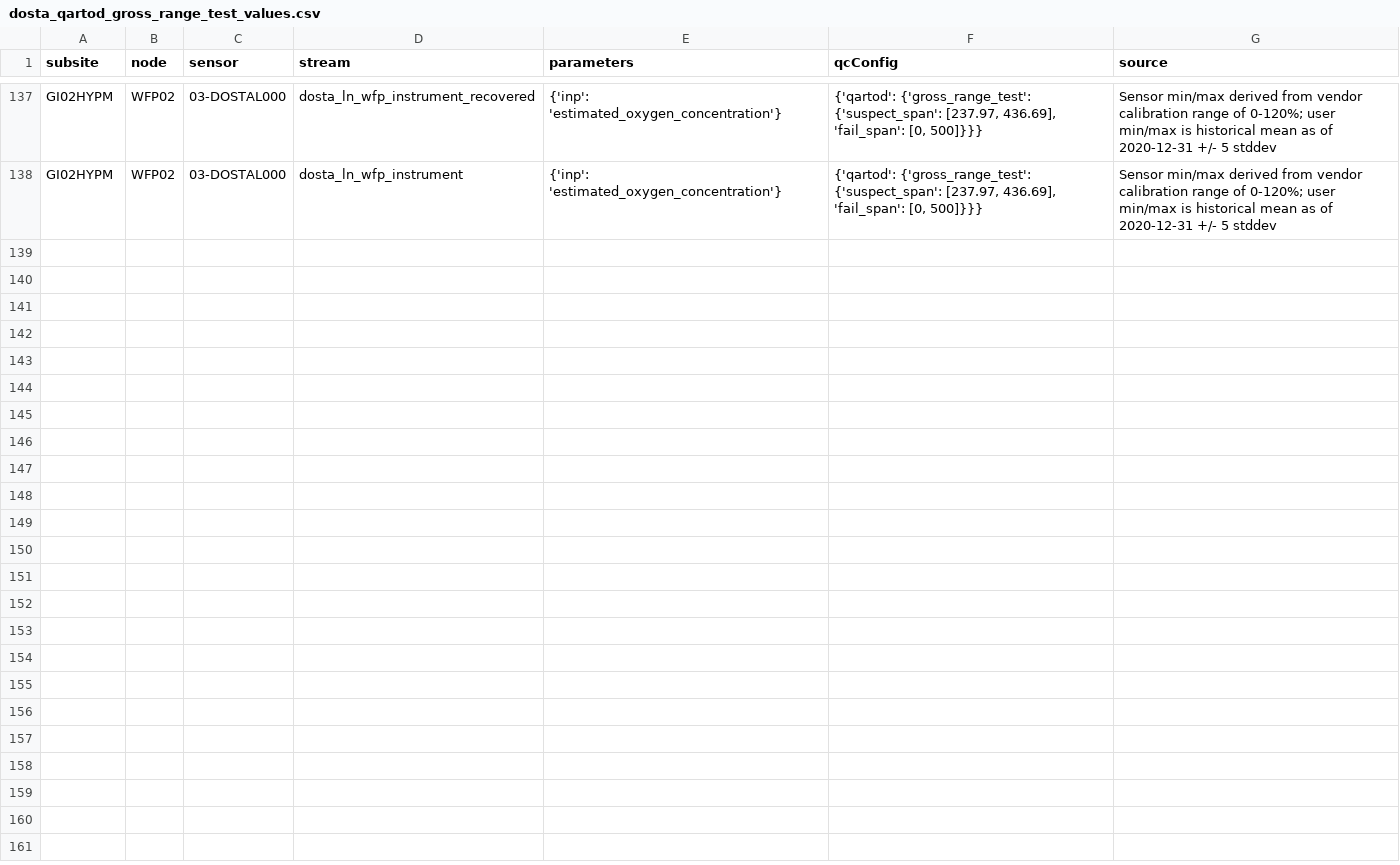
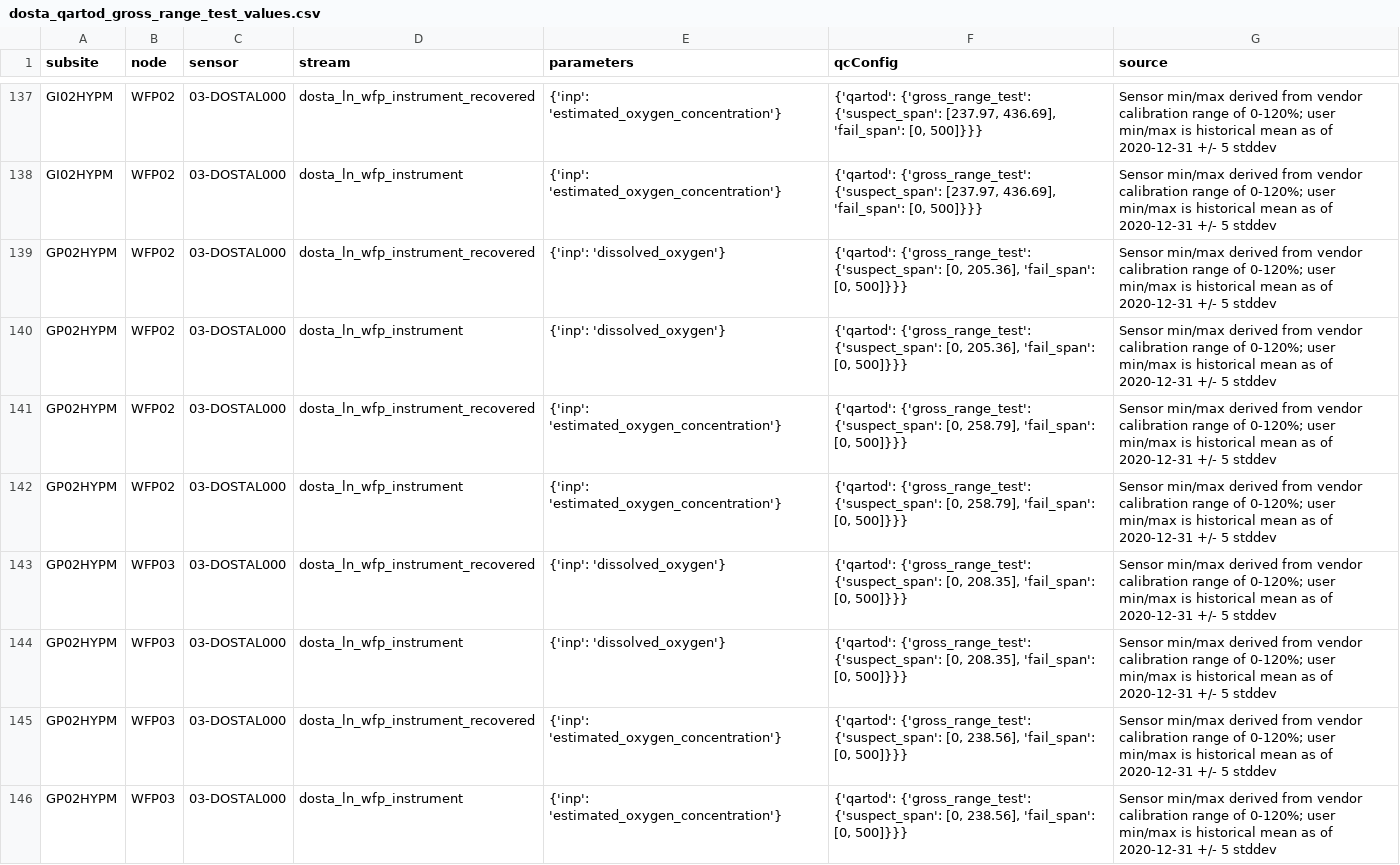
Before and after one commit to oceanobservatories/qc-lookup, a CSV file: qartod/dosta/dosta_qartod_gross_range_test_values.csv, drawn as a sheet; only a part is shown, gaps mark what is left out.

Commit message:
Global Station Papa HYPM

```diff
--- a/qartod/dosta/dosta_qartod_gross_range_test_values.csv
+++ b/qartod/dosta/dosta_qartod_gross_range_test_values.csv
@@ -138 +138,9 @@ GI02HYPM,WFP02,03-DOSTAL000,dosta_ln_wfp_instrument_recovered,{'inp': 'estimated
 GI02HYPM,WFP02,03-DOSTAL000,dosta_ln_wfp_instrument,{'inp': 'estimated_oxygen_concentration'},"{'qartod': {'gross_range_test': {'suspect_span': [237.97, 436.69], 'fail_span': [0, 500]}}}",Sensor min/max derived from vendor calibration range of 0-120%; user min/max is historical mean as of 2020-12-31 +/- 5 stddev
+GP02HYPM,WFP02,03-DOSTAL000,dosta_ln_wfp_instrument_recovered,{'inp': 'dissolved_oxygen'},"{'qartod': {'gross_range_test': {'suspect_span': [0, 205.36], 'fail_span': [0, 500]}}}",Sensor min/max derived from vendor calibration range of 0-120%; user min/max is historical mean as of 2020-12-31 +/- 5 stddev
+GP02HYPM,WFP02,03-DOSTAL000,dosta_ln_wfp_instrument,{'inp': 'dissolved_oxygen'},"{'qartod': {'gross_range_test': {'suspect_span': [0, 205.36], 'fail_span': [0, 500]}}}",Sensor min/max derived from vendor calibration range of 0-120%; user min/max is historical mean as of 2020-12-31 +/- 5 stddev
+GP02HYPM,WFP02,03-DOSTAL000,dosta_ln_wfp_instrument_recovered,{'inp': 'estimated_oxygen_concentration'},"{'qartod': {'gross_range_test': {'suspect_span': [0, 258.79], 'fail_span': [0, 500]}}}",Sensor min/max derived from vendor calibration range of 0-120%; user min/max is historical mean as of 2020-12-31 +/- 5 stddev
+GP02HYPM,WFP02,03-DOSTAL000,dosta_ln_wfp_instrument,{'inp': 'estimated_oxygen_concentration'},"{'qartod': {'gross_range_test': {'suspect_span': [0, 258.79], 'fail_span': [0, 500]}}}",Sensor min/max derived from vendor calibration range of 0-120%; user min/max is historical mean as of 2020-12-31 +/- 5 stddev
+GP02HYPM,WFP03,03-DOSTAL000,dosta_ln_wfp_instrument_recovered,{'inp': 'dissolved_oxygen'},"{'qartod': {'gross_range_test': {'suspect_span': [0, 208.35], 'fail_span': [0, 500]}}}",Sensor min/max derived from vendor calibration range of 0-120%; user min/max is historical mean as of 2020-12-31 +/- 5 stddev
+GP02HYPM,WFP03,03-DOSTAL000,dosta_ln_wfp_instrument,{'inp': 'dissolved_oxygen'},"{'qartod': {'gross_range_test': {'suspect_span': [0, 208.35], 'fail_span': [0, 500]}}}",Sensor min/max derived from vendor calibration range of 0-120%; user min/max is historical mean as of 2020-12-31 +/- 5 stddev
+GP02HYPM,WFP03,03-DOSTAL000,dosta_ln_wfp_instrument_recovered,{'inp': 'estimated_oxygen_concentration'},"{'qartod': {'gross_range_test': {'suspect_span': [0, 238.56], 'fail_span': [0, 500]}}}",Sensor min/max derived from vendor calibration range of 0-120%; user min/max is historical mean as of 2020-12-31 +/- 5 stddev
+GP02HYPM,WFP03,03-DOSTAL000,dosta_ln_wfp_instrument,{'inp': 'estimated_oxygen_concentration'},"{'qartod': {'gross_range_test': {'suspect_span': [0, 238.56], 'fail_span': [0, 500]}}}",Sensor min/max derived from vendor calibration range of 0-120%; user min/max is historical mean as of 2020-12-31 +/- 5 stddev
```
Also changed, not shown: qartod/dosta/dosta_qartod_climatology_test_values.csv, 4 other files.
